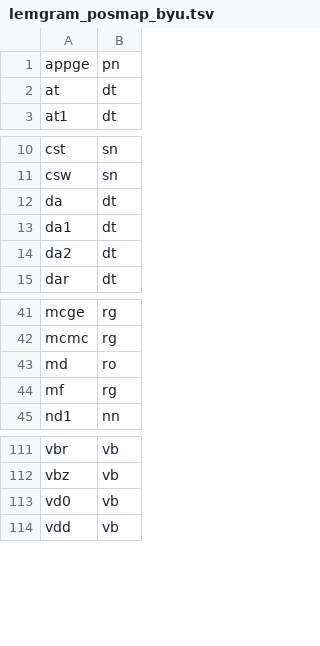
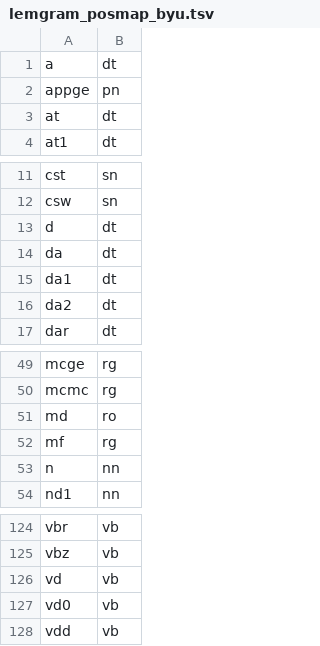
Before and after one commit to CSCfi/Kielipankki-utilities, a TSV file: corp/byu/lemgram_posmap_byu.tsv, drawn as a sheet; only a part is shown, gaps mark what is left out; the diff covers the shown part only; the diff names each change by its address in the sheet, - before the commit and + after, or states it on an @@ line.

```diff
--- a/corp/byu/lemgram_posmap_byu.tsv
+++ b/corp/byu/lemgram_posmap_byu.tsv
+row 1: a | dt
+row 13: d | dt
+row 53: n | nn
+row 126: vd | vb
```
Also changed, not shown: 10 added rows elsewhere in this file.
